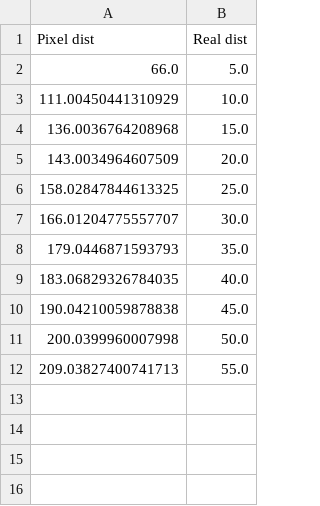
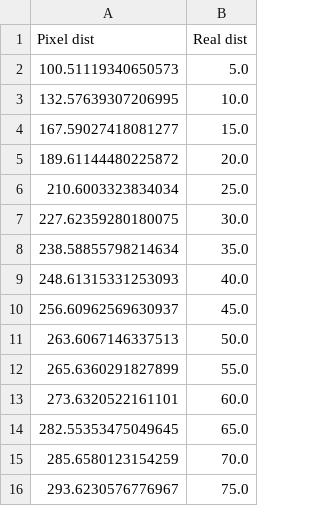
Before and after one commit to mattyoung101/omicron, a CSV file: omicontrol/model.csv, drawn as a sheet.

```diff
--- a/omicontrol/model.csv
+++ b/omicontrol/model.csv
@@ -1,12 +1,16 @@
 Pixel dist,Real dist
-66.0,5.0
-111.00450441310929,10.0
-136.0036764208968,15.0
-143.0034964607509,20.0
-158.02847844613325,25.0
-166.01204775557707,30.0
-179.0446871593793,35.0
-183.06829326784035,40.0
-190.04210059878838,45.0
-200.0399960007998,50.0
-209.03827400741713,55.0
+100.51119340650573,5.0
+132.57639307206995,10.0
+167.59027418081277,15.0
+189.61144480225872,20.0
+210.6003323834034,25.0
+227.62359280180075,30.0
+238.58855798214634,35.0
+248.61315331253093,40.0
+256.60962569630937,45.0
+263.6067146337513,50.0
+265.6360291827899,55.0
+273.6320522161101,60.0
+282.55353475049645,65.0
+285.6580123154259,70.0
+293.6230576776967,75.0
```
Also changed, not shown: 9 other files.
